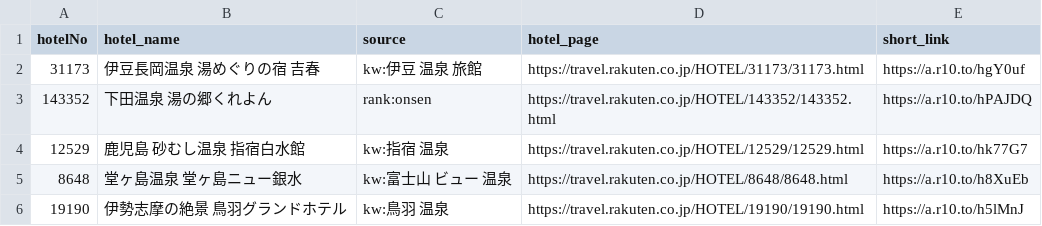
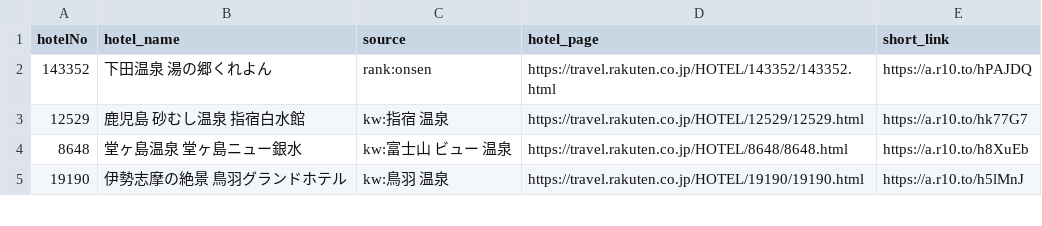
Before and after one commit to tomoyaleenagai-wq/rakuten-threads-bot, a CSV file: data/queue.csv, drawn as a sheet; only a part is shown.

```diff
--- a/data/queue.csv
+++ b/data/queue.csv
@@ -1,3 +1,2 @@
 hotelNo,hotel_name,source,hotel_page,short_link
-31173,伊豆長岡温泉　湯めぐりの宿　吉春,kw:伊豆 温泉 旅館,https://travel.rakuten.co.jp/HOTEL/31173/31173.html,https://a.r10.to/hgY0uf
 143352,下田温泉　湯の郷くれよん,rank:onsen,https://travel.rakuten.co.jp/HOTEL/143352/143352.html,https://a.r10.to/hPAJDQ
```
Also changed, not shown: 1 other file.
